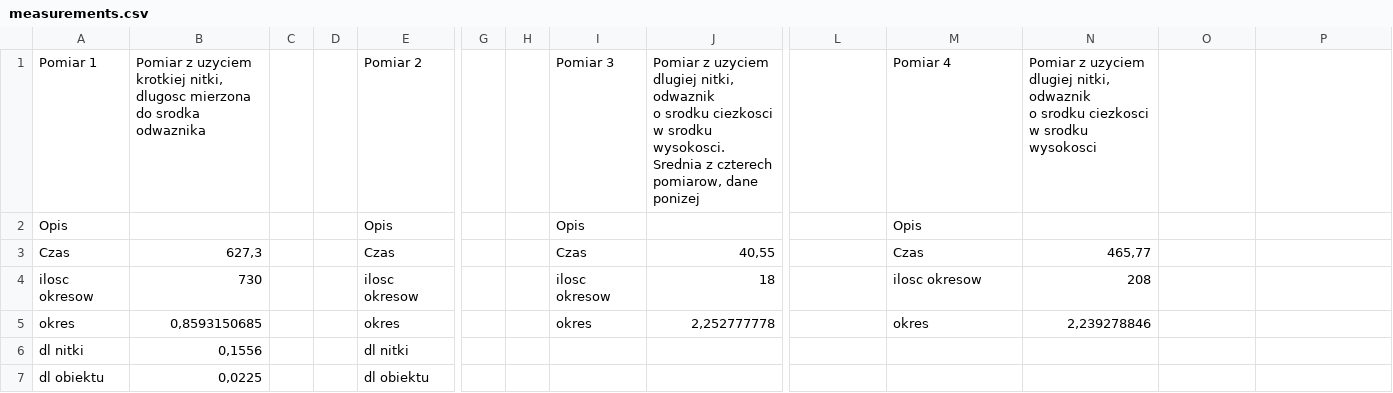
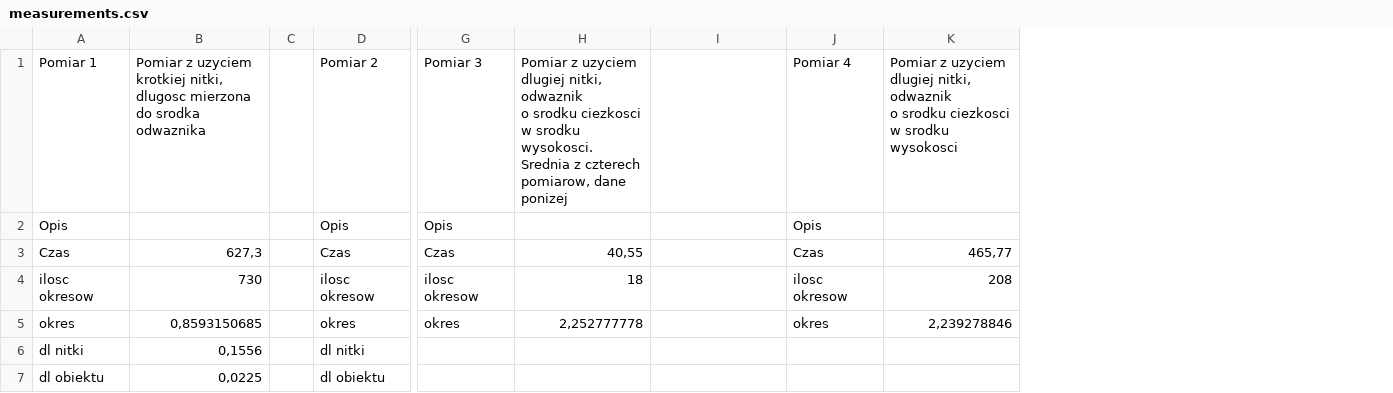
Before and after one commit to perqu/math-pendulum, a CSV file: data/measurements.csv, drawn as a sheet; only a part is shown, gaps mark what is left out; removed rows and columns are numbered as before the commit, all else as after; ↵ is a line break in a cell; the diff covers the shown part only; the diff names each change by its address in the sheet, - before the commit and + after, or states it on an @@ line.

Commit message:
update data

```diff
--- a/data/measurements.csv
+++ b/data/measurements.csv
-column D, empty
-column G, empty
-column H, empty
-column I, rows 1-5: Pomiar 3 | Opis | Czas | ilosc okresow | okres
-column J, rows 1-5: Pomiar z uzyciem dlugiej nitki, odwaznik ↵ o srodku ciezkosci w srodku wysokosci. ↵ Srednia z czterech pomiarow, dane ponizej |  | 40,55 | 18 | 2,252777778
-G1: (empty)
+G1: Pomiar 3
-H1: Pomiar 4
+H1: Pomiar z uzyciem dlugiej nitki, odwaznik ↵ o srodku ciezkosci w srodku wysokosci. ↵ Srednia z czterech pomiarow, dane ponizej
-I1: Pomiar z uzyciem dlugiej nitki, odwaznik ↵ o srodku ciezkosci w srodku wysokosci
+I1: (empty)
-J1: (empty)
+J1: Pomiar 4
-K1: (empty)
+K1: Pomiar z uzyciem dlugiej nitki, odwaznik ↵ o srodku ciezkosci w srodku wysokosci
-G2: (empty)
+G2: Opis
-H2: Opis
+H2: (empty)
-J2: (empty)
+J2: Opis
-G3: (empty)
+G3: Czas
-H3: Czas
+H3: 40,55
-I3: 465,77
+I3: (empty)
-J3: (empty)
+J3: Czas
-K3: (empty)
+K3: 465,77
-G4: (empty)
+G4: ilosc okresow
-H4: ilosc okresow
+H4: 18
-I4: 208
+I4: (empty)
-J4: (empty)
+J4: ilosc okresow
-K4: (empty)
+K4: 208
-G5: (empty)
+G5: okres
-H5: okres
+H5: 2,252777778
-I5: 2,239278846
+I5: (empty)
-J5: (empty)
+J5: okres
-K5: (empty)
+K5: 2,239278846
```
Also changed, not shown: 2 removed rows and 31 edited cells elsewhere in this file.
